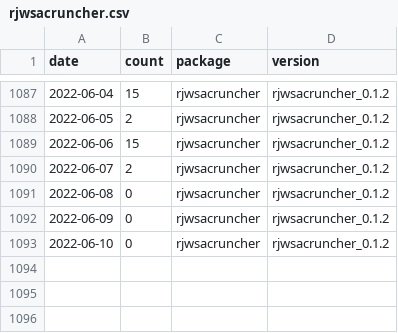
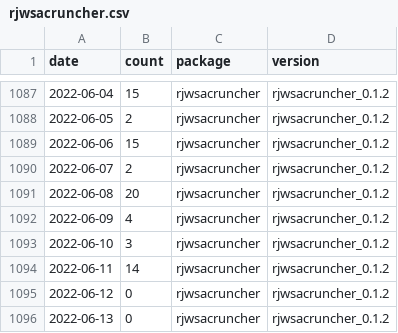
Before and after one commit to AQLT/rjd_downloads, a CSV file: data/full_table/rjwsacruncher.csv, drawn as a sheet; only a part is shown, gaps mark what is left out.

```diff
--- a/data/full_table/rjwsacruncher.csv
+++ b/data/full_table/rjwsacruncher.csv
@@ -1090,4 +1090,7 @@
 2022-06-07,2,"rjwsacruncher","rjwsacruncher_0.1.2"
-2022-06-08,0,"rjwsacruncher","rjwsacruncher_0.1.2"
-2022-06-09,0,"rjwsacruncher","rjwsacruncher_0.1.2"
-2022-06-10,0,"rjwsacruncher","rjwsacruncher_0.1.2"
+2022-06-08,20,"rjwsacruncher","rjwsacruncher_0.1.2"
+2022-06-09,4,"rjwsacruncher","rjwsacruncher_0.1.2"
+2022-06-10,3,"rjwsacruncher","rjwsacruncher_0.1.2"
+2022-06-11,14,"rjwsacruncher","rjwsacruncher_0.1.2"
+2022-06-12,0,"rjwsacruncher","rjwsacruncher_0.1.2"
+2022-06-13,0,"rjwsacruncher","rjwsacruncher_0.1.2"
```
Also changed, not shown: data/full_table/RJDemetra.csv, data/full_table/ggdemetra.csv, 7 other files.
